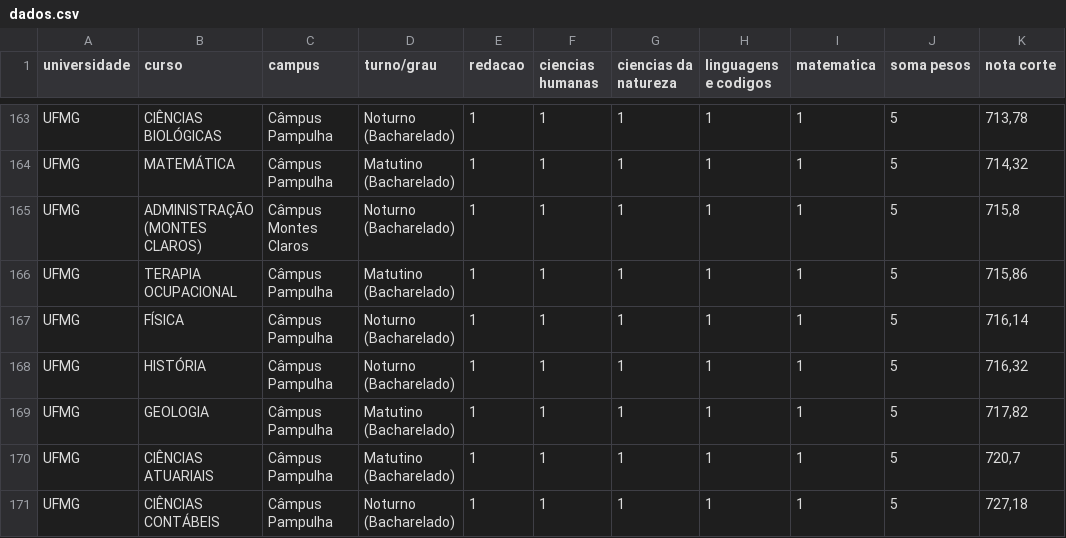
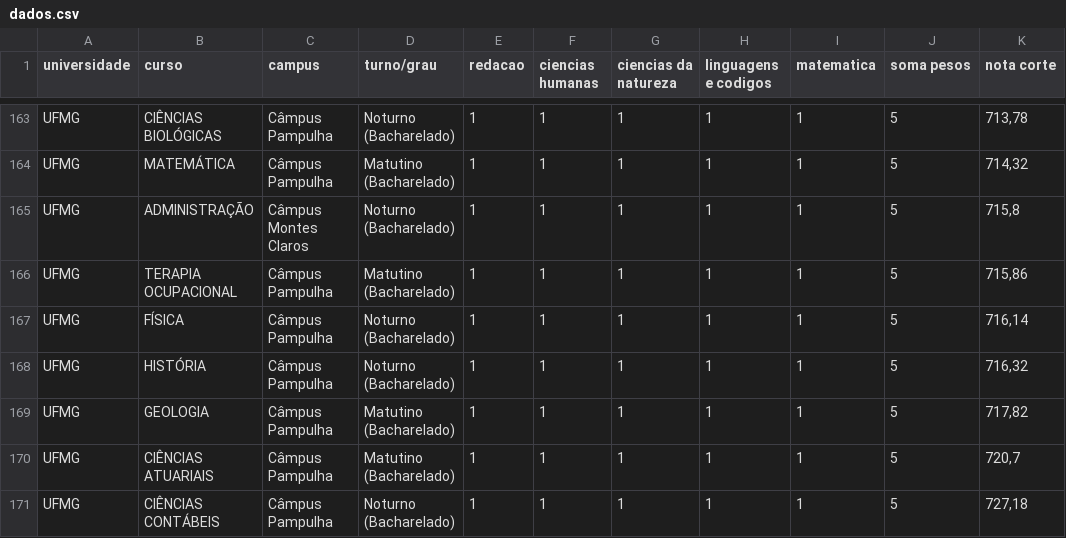
Before and after one commit to israelpedrodsn/aplicativosisu26, a CSV file: dados.csv, drawn as a sheet; only a part is shown, gaps mark what is left out.

Commit message:
upgrade final

```diff
--- a/dados.csv
+++ b/dados.csv
@@ -164,3 +164,3 @@ UFMG;CIÊNCIAS BIOLÓGICAS;Câmpus Pampulha;Noturno (Bacharelado);1;1;1;1;1;5;71
 UFMG;MATEMÁTICA;Câmpus Pampulha;Matutino (Bacharelado);1;1;1;1;1;5;714,32
-UFMG;ADMINISTRAÇÃO (MONTES CLAROS);Câmpus Montes Claros;Noturno (Bacharelado);1;1;1;1;1;5;715,8
+UFMG;ADMINISTRAÇÃO;Câmpus Montes Claros;Noturno (Bacharelado);1;1;1;1;1;5;715,8
 UFMG;TERAPIA OCUPACIONAL;Câmpus Pampulha;Matutino (Bacharelado);1;1;1;1;1;5;715,86
```
